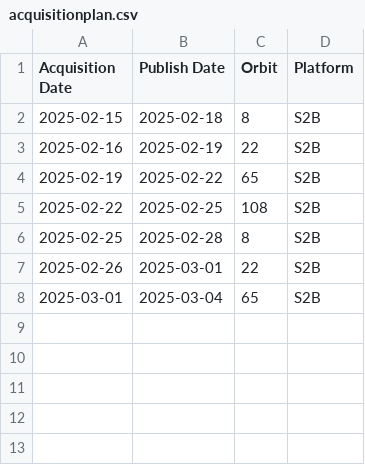
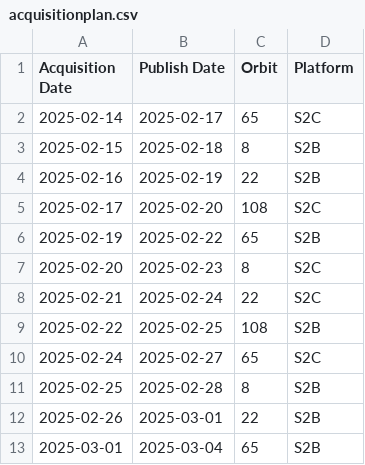
Before and after one commit to davidoesch/Sentinel-2-Acquisition-Plan-Harvesting, a CSV file: acquisitionplan.csv, drawn as a sheet; the diff names each change by its address in the sheet, - before the commit and + after, or states it on an @@ line.

Commit message:
Add acquisition plans for Sentinel-2C; update extraction script to handle new data

```diff
--- a/acquisitionplan.csv
+++ b/acquisitionplan.csv
+row 2: 2025-02-14 | 2025-02-17 | 65 | S2C
+row 5: 2025-02-17 | 2025-02-20 | 108 | S2C
+row 7: 2025-02-20 | 2025-02-23 | 8 | S2C
+row 8: 2025-02-21 | 2025-02-24 | 22 | S2C
+row 10: 2025-02-24 | 2025-02-27 | 65 | S2C
```
Also changed, not shown: 8 other files.
